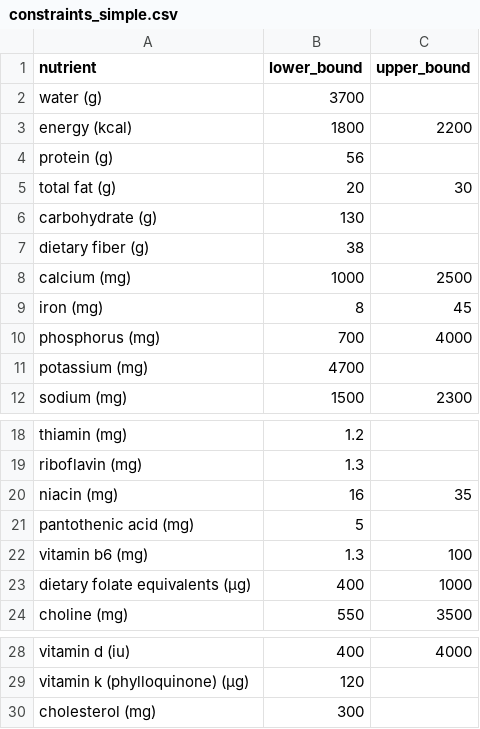
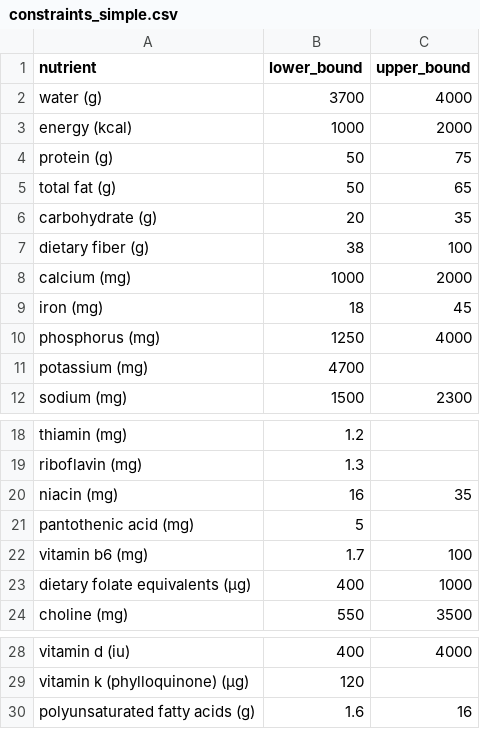
Before and after one commit to j2kun/lp-diet, a CSV file: constraints_simple.csv, drawn as a sheet; only a part is shown, gaps mark what is left out.

Commit message:
update constraints for dad

```diff
--- a/constraints_simple.csv
+++ b/constraints_simple.csv
@@ -1,11 +1,11 @@
 nutrient,lower_bound,upper_bound
-water (g),3700,
-energy (kcal),1800,2200
-protein (g),56,
-total fat (g),20,30
-carbohydrate (g),130,
-dietary fiber (g),38,
-calcium (mg),1000,2500
-iron (mg),8,45
-phosphorus (mg),700,4000
+water (g),3700,4000
+energy (kcal),1000,2000
+protein (g),50,75
+total fat (g),50,65
+carbohydrate (g),20,35
+dietary fiber (g),38,100
+calcium (mg),1000,2000
+iron (mg),18,45
+phosphorus (mg),1250,4000
 potassium (mg),4700,
@@ -21,3 +21,3 @@ niacin (mg),16,35
 pantothenic acid (mg),5,
-vitamin b6 (mg),1.3,100
+vitamin b6 (mg),1.7,100
 dietary folate equivalents (μg),400,1000
@@ -29,2 +29,2 @@ vitamin d (iu),400,4000
 vitamin k (phylloquinone) (μg),120,
-cholesterol (mg),300,
+polyunsaturated fatty acids (g),1.6,16
```
Also changed, not shown: 4 other files.
